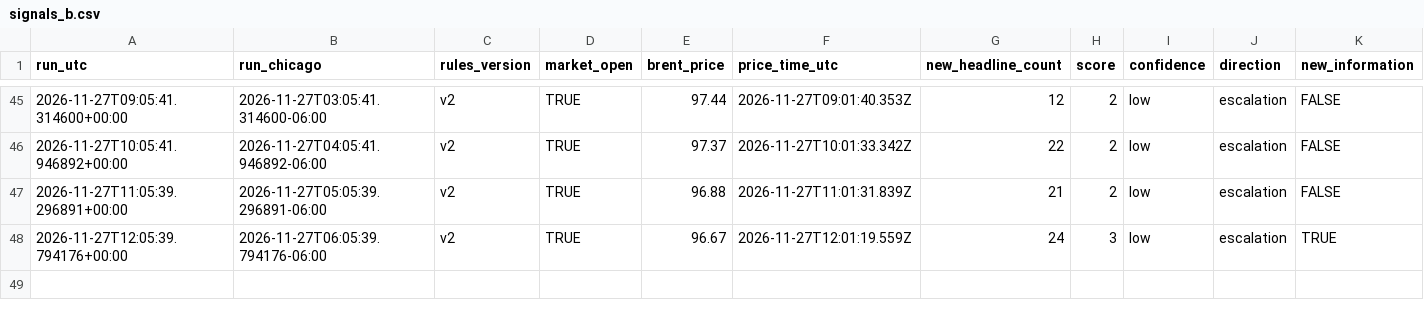
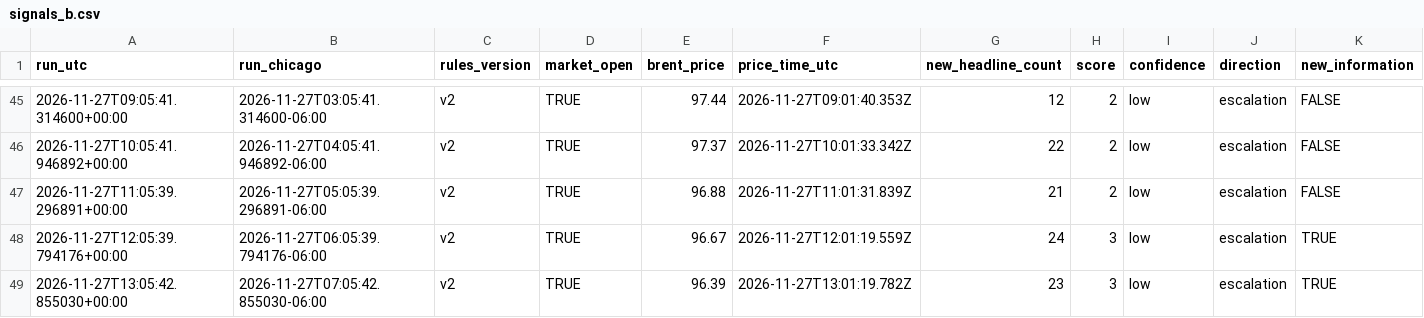
Before and after one commit to beausiff/Oil-signal-logger, a CSV file: backup/signals_b.csv, drawn as a sheet; only a part is shown, gaps mark what is left out; rows hold the shown columns only; the diff names each change by its address in the sheet, - before the commit and + after, or states it on an @@ line.

```diff
--- a/backup/signals_b.csv
+++ b/backup/signals_b.csv
+row 49: 2026-11-27T13:05:42.855030+00:00 | 2026-11-27T07:05:42.855030-06:00 | v2 | TRUE | 96.39 | 2026-11-27T13:01:19.782Z | 23 | 3 | low | escalation | TRUE
```
Also changed, not shown: backup/context.csv, backup/feed_b_state.csv, 5 other files.
